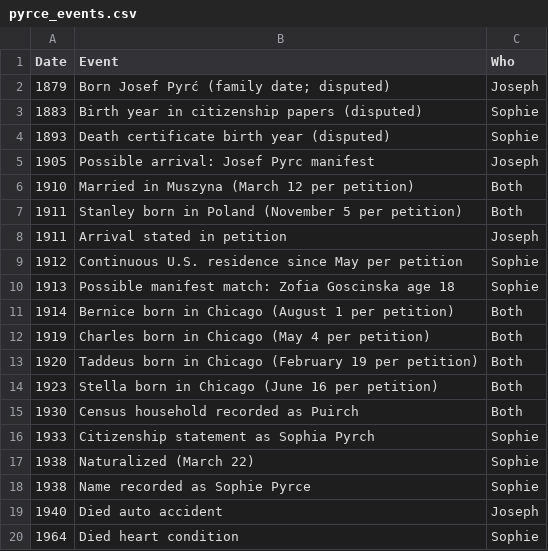
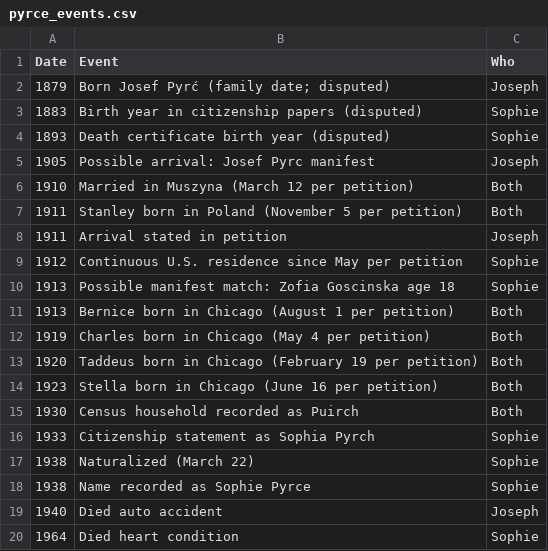
Before and after one commit to johnpyrce/Genealogy, a CSV file: docs/sections/pyrce_events.csv, drawn as a sheet.

```diff
--- a/docs/sections/pyrce_events.csv
+++ b/docs/sections/pyrce_events.csv
@@ -10,3 +10,3 @@ Date,Event,Who
 1913,Possible manifest match: Zofia Goscinska age 18,Sophie
-1914,Bernice born in Chicago (August 1 per petition),Both
+1913,Bernice born in Chicago (August 1 per petition),Both
 1919,Charles born in Chicago (May 4 per petition),Both
```
Also changed, not shown: 24 other files.
